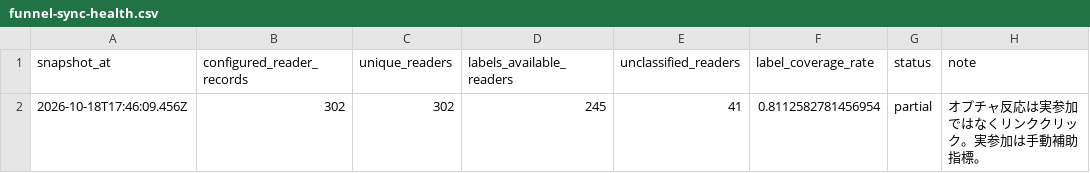
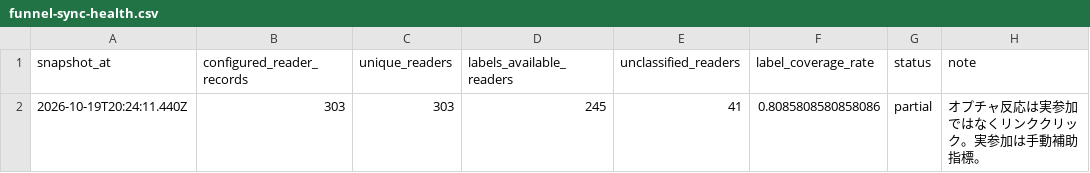
Before and after one commit to puuku0510/suya-youtube-line-dashboard, a CSV file: funnel-sync-health.csv, drawn as a sheet.

```diff
--- a/funnel-sync-health.csv
+++ b/funnel-sync-health.csv
@@ -1,2 +1,2 @@
 snapshot_at,configured_reader_records,unique_readers,labels_available_readers,unclassified_readers,label_coverage_rate,status,note
-2026-10-18T17:46:09.456Z,302,302,245,41,0.8112582781456954,partial,オプチャ反応は実参加ではなくリンククリック。実参加は手動補助指標。
+2026-10-19T20:24:11.440Z,303,303,245,41,0.8085808580858086,partial,オプチャ反応は実参加ではなくリンククリック。実参加は手動補助指標。
```
Also changed, not shown: funnel-cohort.csv, funnel-current.csv, 1 other file.
